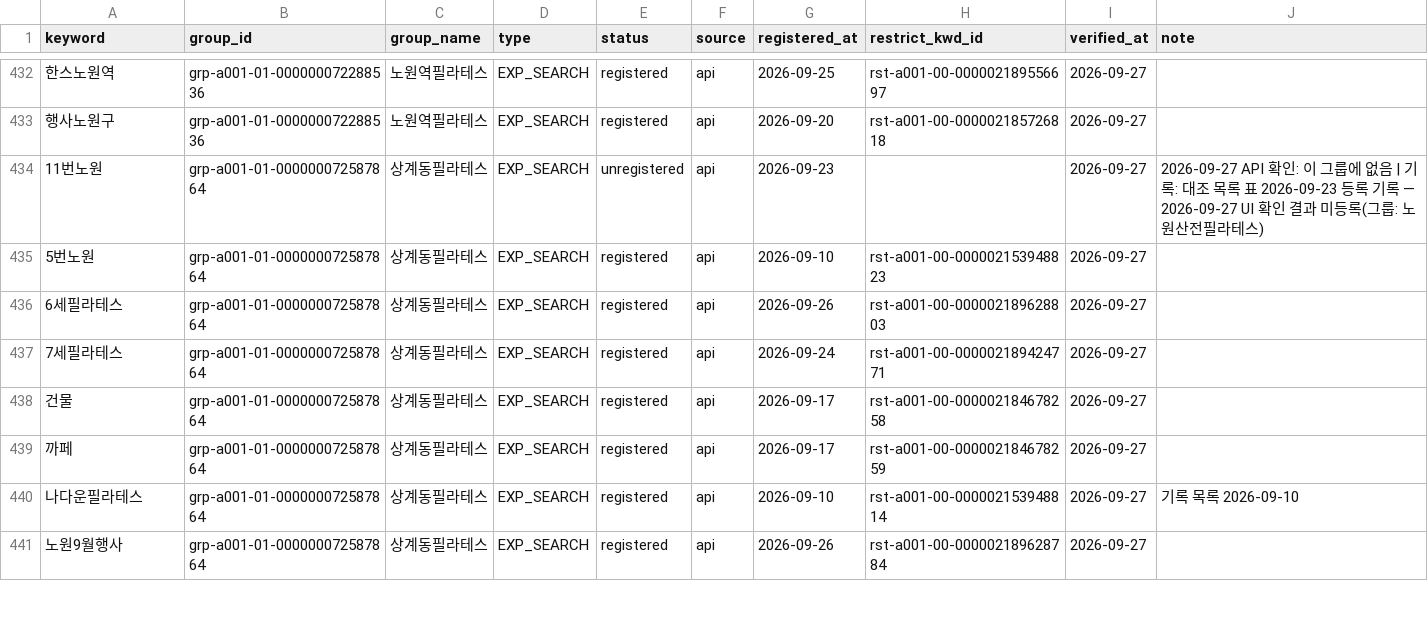
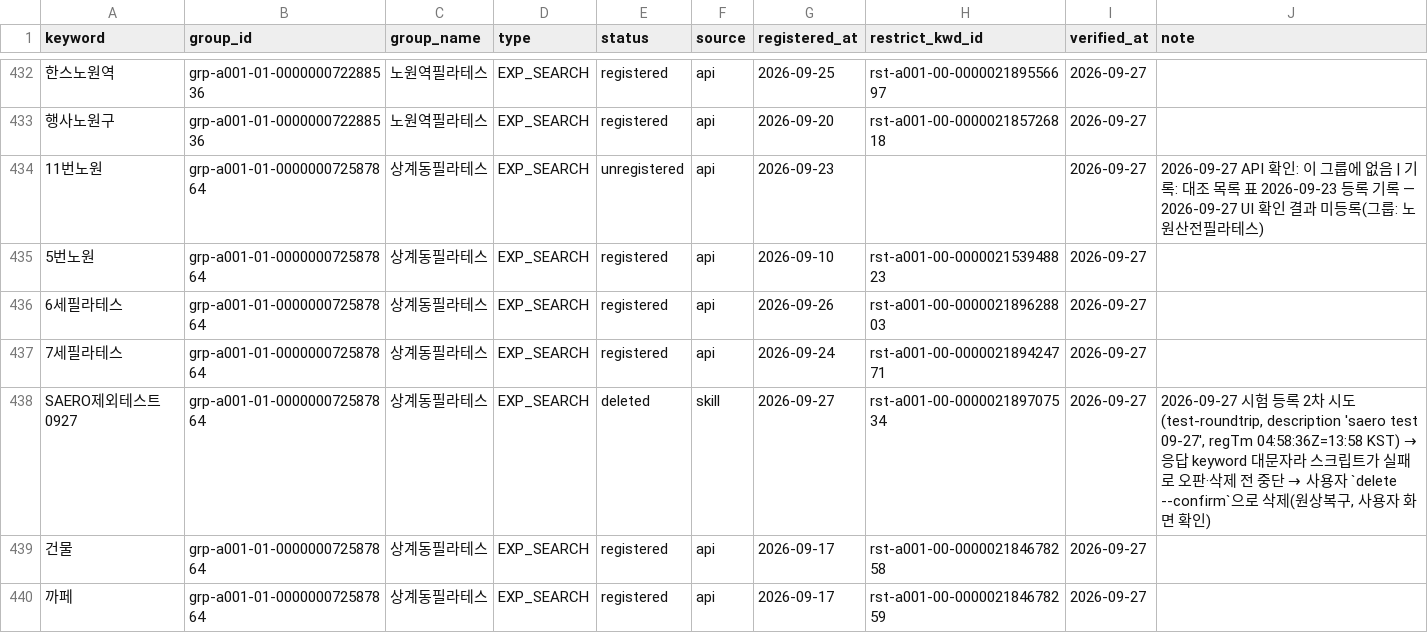
Before and after one commit to LeeKwanBeom/saero-ad-report-skill, a CSV file: audit/exclusions.csv, drawn as a sheet; only a part is shown, gaps mark what is left out; the shorter side is filled out with more unchanged rows.

```diff
--- a/audit/exclusions.csv
+++ b/audit/exclusions.csv
@@ -437,2 +437,3 @@
 7세필라테스,grp-a001-01-000000072587864,상계동필라테스,EXP_SEARCH,registered,api,2026-09-24,rst-a001-00-000002189424771,2026-09-27,
+SAERO제외테스트0927,grp-a001-01-000000072587864,상계동필라테스,EXP_SEARCH,deleted,skill,2026-09-27,rst-a001-00-000002189707534,2026-09-27,"2026-09-27 시험 등록 2차 시도(test-roundtrip, description 'saero test 09-27', regTm 04:58:36Z=13:58 KST) → 응답 keyword 대문자라 스크립트가 실패로 오판·삭제 전 중단 → 사용자 `delete --confirm`으로 삭제(원상복구, 사용자 화면 확인)"
 건물,grp-a001-01-000000072587864,상계동필라테스,EXP_SEARCH,registered,api,2026-09-17,rst-a001-00-000002184678258,2026-09-27,
```
Also changed, not shown: 5 other files.
